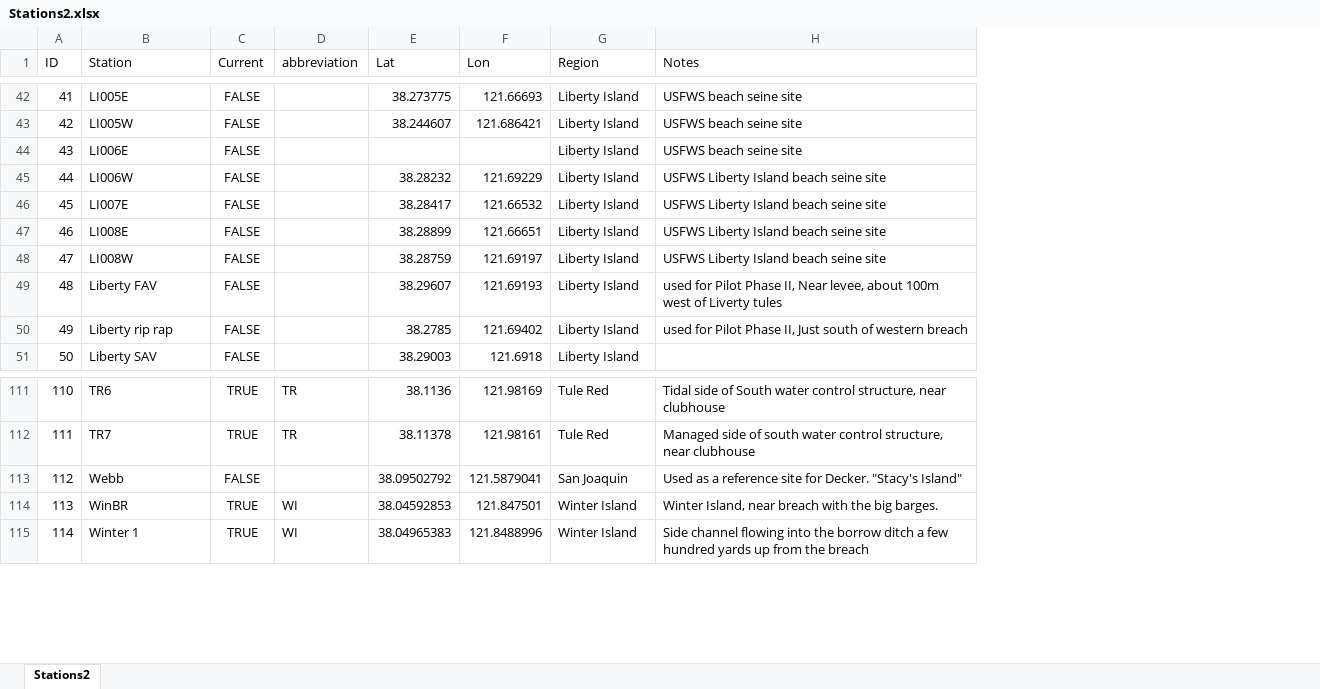
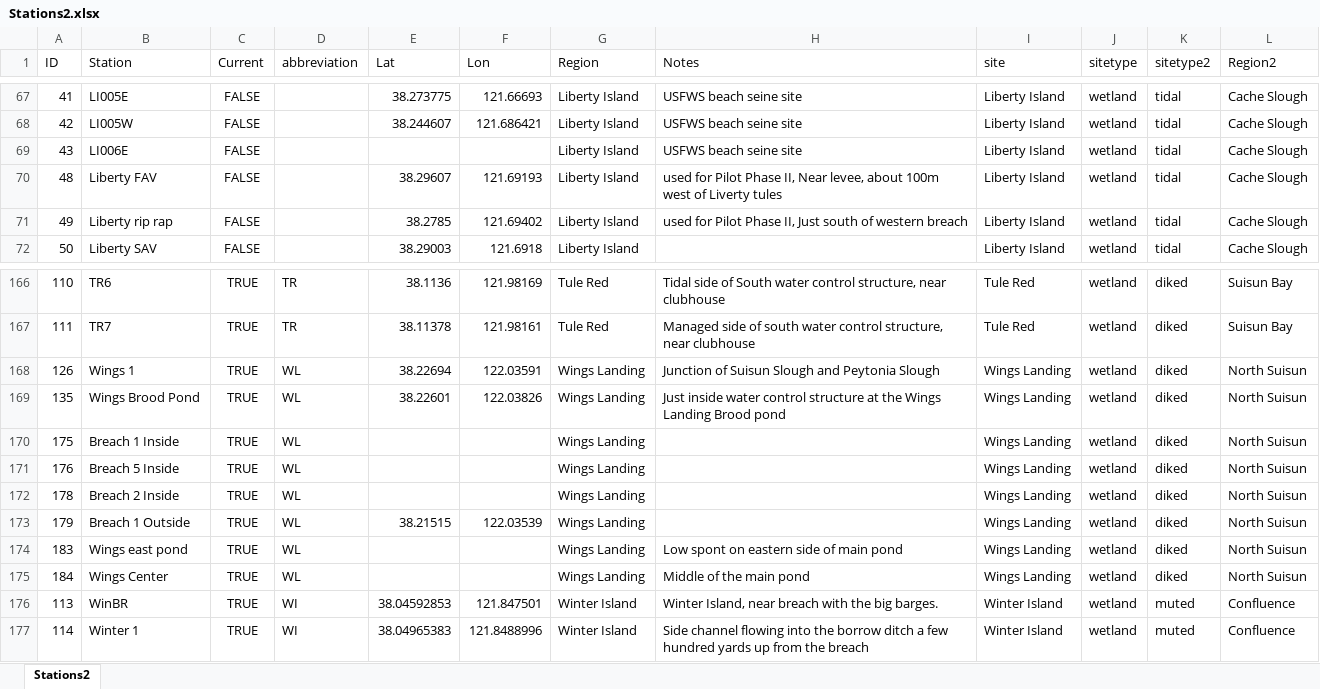
Before and after one commit to rosehartman/FRPreport2018, an Excel workbook: blitz2/Stations2.xlsx, sheet Stations2, drawn as a sheet; only a part is shown, gaps mark what is left out; values as stored, in another font and other column widths than the file's, no borders; the diff covers the shown part only; the diff names each change by its address in the sheet, - before the commit and + after, or states it on an @@ line.

```diff
--- a/blitz2/Stations2.xlsx (sheet Stations2)
+++ b/blitz2/Stations2.xlsx (sheet Stations2)
+column I (site), rows 67-72: all Liberty Island; rows 166-167: Tule Red | Tule Red; rows 176-177: Winter Island | Winter Island
+column J (sitetype), rows 67-72: all wetland; rows 166-167: wetland | wetland; rows 176-177: wetland | wetland
+column K (sitetype2), rows 67-72: all tidal; rows 166-167: diked | diked; rows 176-177: muted | muted
+column L (Region2), rows 67-72: all Cache Slough; rows 166-167: Suisun Bay | Suisun Bay; rows 176-177: Confluence | Confluence
@@ row 45 moved to row 91: 44 @@
@@ row 46 moved to row 92: 45 @@
@@ row 47 moved to row 93: 46 @@
@@ row 48 moved to row 94: 47 @@
@@ row 113 moved to row 160: 112 @@
@@ row 127 moved to row 168: 126 @@
@@ row 136 moved to row 169: 135 @@
+row 170: 175 | Breach 1 Inside | TRUE | WL |  |  | Wings Landing |  | Wings Landing | wetland | diked | North Suisun
+row 171: 176 | Breach 5 Inside | TRUE | WL |  |  | Wings Landing |  | Wings Landing | wetland | diked | North Suisun
+row 172: 178 | Breach 2 Inside | TRUE | WL |  |  | Wings Landing |  | Wings Landing | wetland | diked | North Suisun
+row 173: 179 | Breach 1 Outside | TRUE | WL | 38.21515 | 122.03539 | Wings Landing |  | Wings Landing | wetland | diked | North Suisun
+row 174: 183 | Wings east pond | TRUE | WL |  |  | Wings Landing | Low spont on eastern side of main pond | Wings Landing | wetland | diked | North Suisun
+row 175: 184 | Wings Center | TRUE | WL |  |  | Wings Landing | Middle of the main pond | Wings Landing | wetland | diked | North Suisun
```
Also changed, not shown: 18 added rows, 7 removed rows and 89 moved rows elsewhere in this sheet, PHaseIV analyses.xlsx, blitz2/zoocodes.xlsx, 8 other files.
